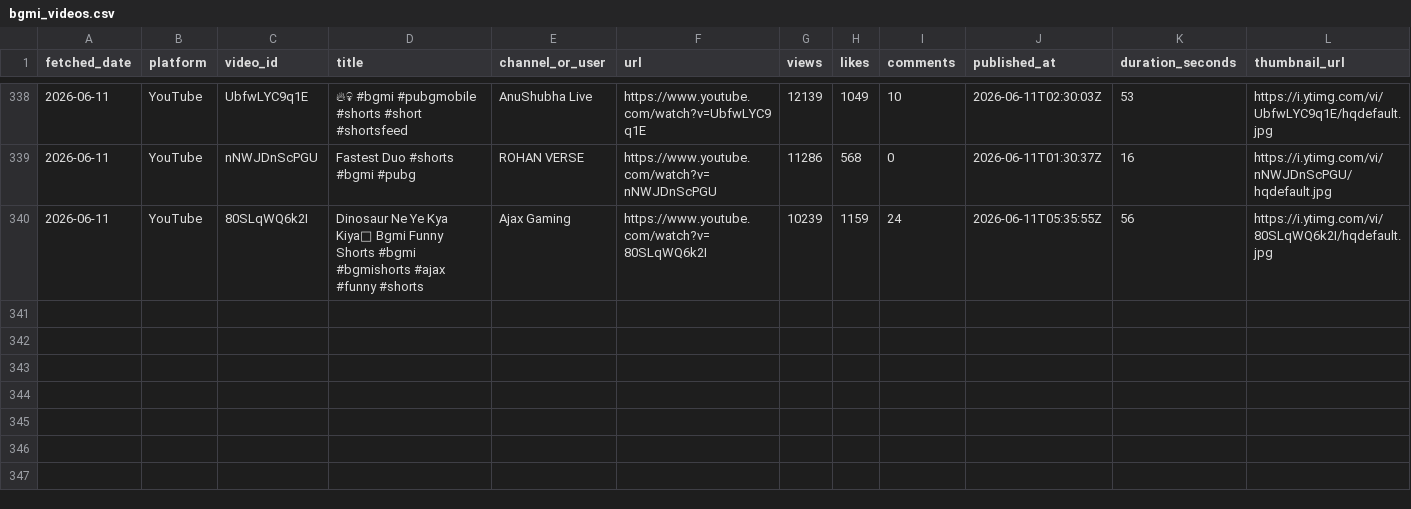
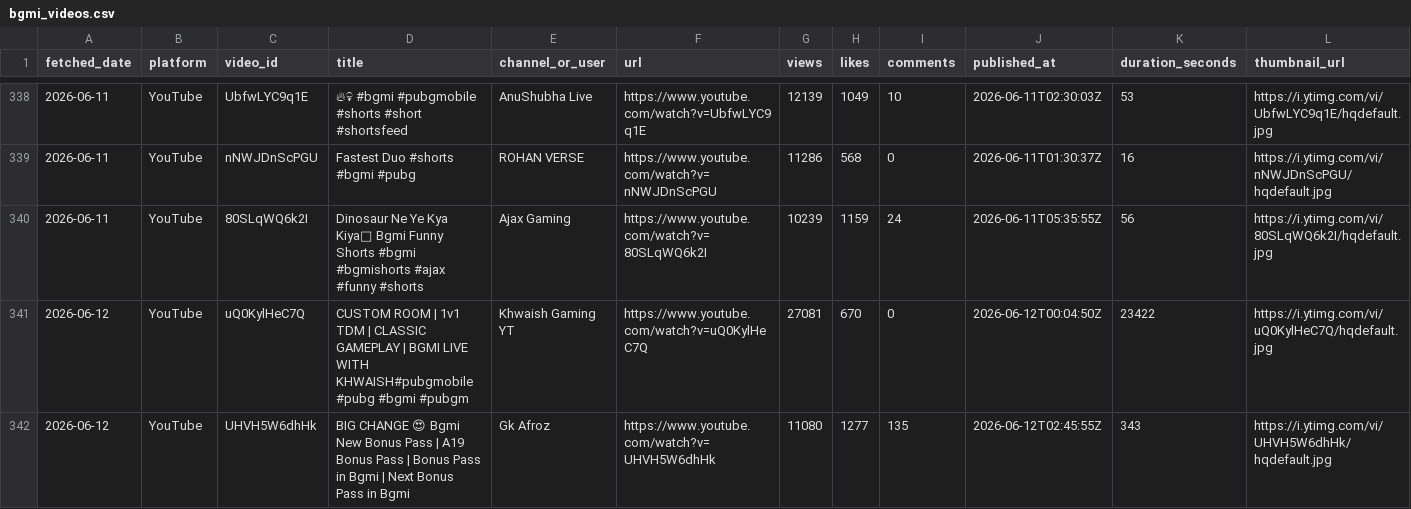
Before and after one commit to anon-murgi/bgmi-fetcher, a CSV file: data/bgmi_videos.csv, drawn as a sheet; only a part is shown, gaps mark what is left out; rows hold the shown columns only; the diff names each change by its address in the sheet, - before the commit and + after, or states it on an @@ line.

```diff
--- a/data/bgmi_videos.csv
+++ b/data/bgmi_videos.csv
+row 341: 2026-06-12 | YouTube | uQ0KylHeC7Q | CUSTOM ROOM | 1v1 TDM | CLASSIC GAMEPLAY | BGMI LIVE WITH KHWAISH#pubgmobile #pubg #bgmi #pubgm | Khwaish Gaming YT | https://www.youtube.com/watch?v=uQ0KylHeC7Q | 27081 | 670 | 0 | 2026-06-12T00:04:50Z | 23422 | https://i.ytimg.com/vi/uQ0KylHeC7Q/hqdefault.jpg
+row 342: 2026-06-12 | YouTube | UHVH5W6dhHk | BIG CHANGE 😍 Bgmi New Bonus Pass | A19 Bonus Pass | Bonus Pass in Bgmi | Next Bonus Pass in Bgmi | Gk Afroz | https://www.youtube.com/watch?v=UHVH5W6dhHk | 11080 | 1277 | 135 | 2026-06-12T02:45:55Z | 343 | https://i.ytimg.com/vi/UHVH5W6dhHk/hqdefault.jpg
```
Also changed, not shown: 1 other file.
